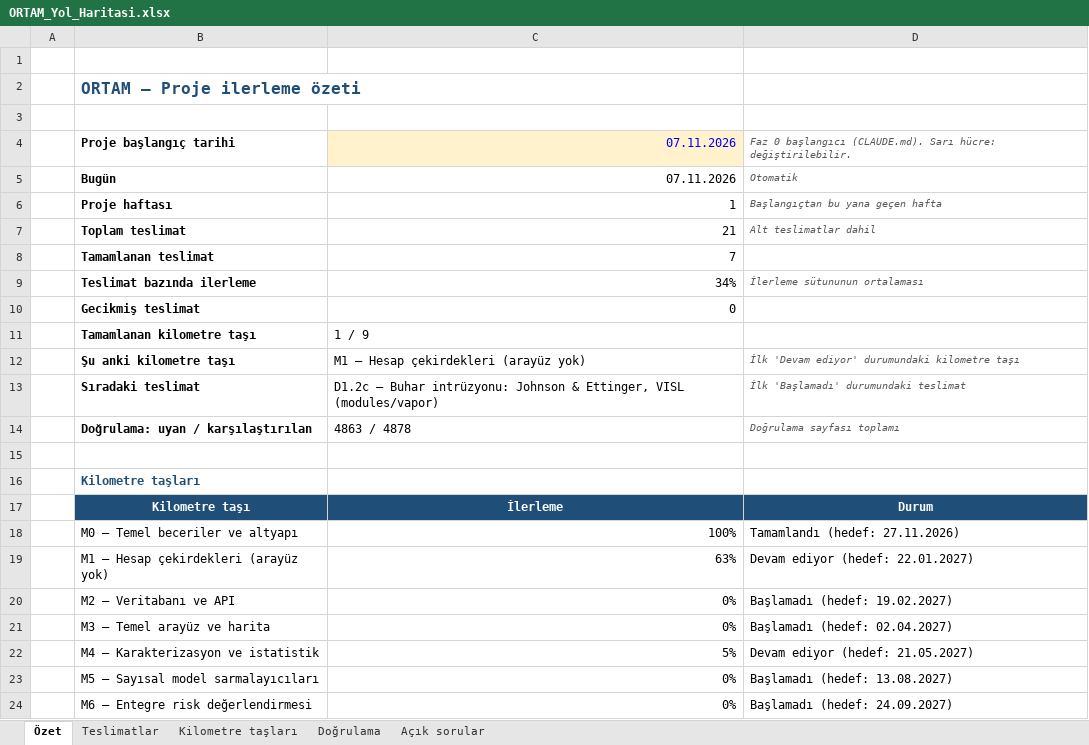
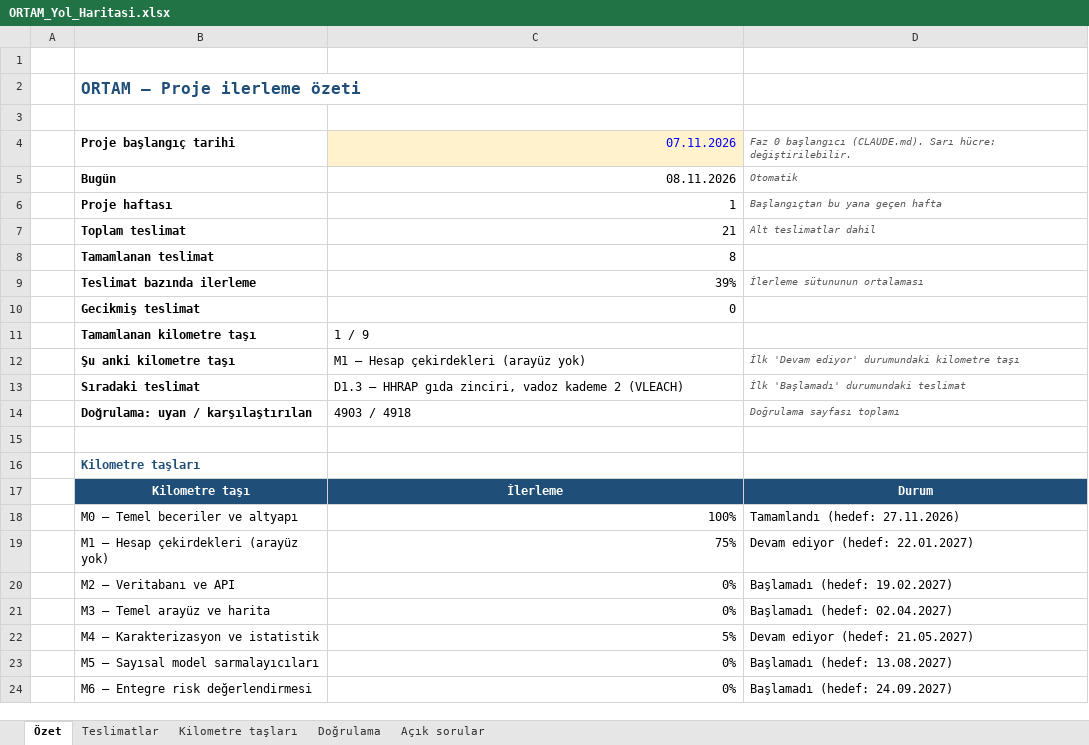
Before and after one commit to akaragunduz-glitch/ortam, an Excel workbook: docs/ORTAM_Yol_Haritasi.xlsx, sheet Özet, drawn as a sheet; only a part is shown; values as stored, in another font and other column widths than the file's, no borders; conditional formats not drawn; the diff names each change by its address in the sheet, - before the commit and + after, or states it on an @@ line.

```diff
--- a/docs/ORTAM_Yol_Haritasi.xlsx (sheet Özet)
+++ b/docs/ORTAM_Yol_Haritasi.xlsx (sheet Özet)
-C5: 07.11.2026
+C5: 08.11.2026
-C8: 7
+C8: 8
-C9: 34%
+C9: 39%
-C13: D1.2c — Buhar intrüzyonu: Johnson & Ettinger, VISL (modules/vapor)
+C13: D1.3 — HHRAP gıda zinciri, vadoz kademe 2 (VLEACH)
-C14: 4863 / 4878
+C14: 4903 / 4918
-C19: 63%
+C19: 75%
```
Also changed, not shown: sheet Doğrulama, sheet Açık sorular, sheet Teslimatlar, sheet Kilometre taşları, formulas that keep their value, 1 other file.
